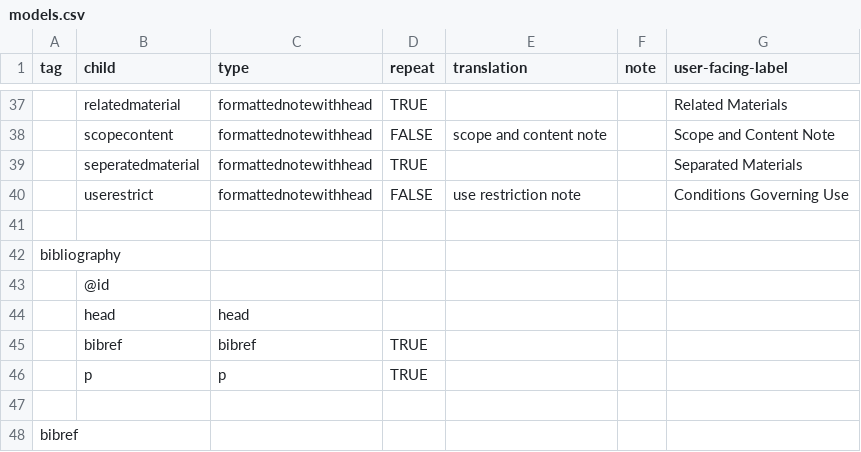
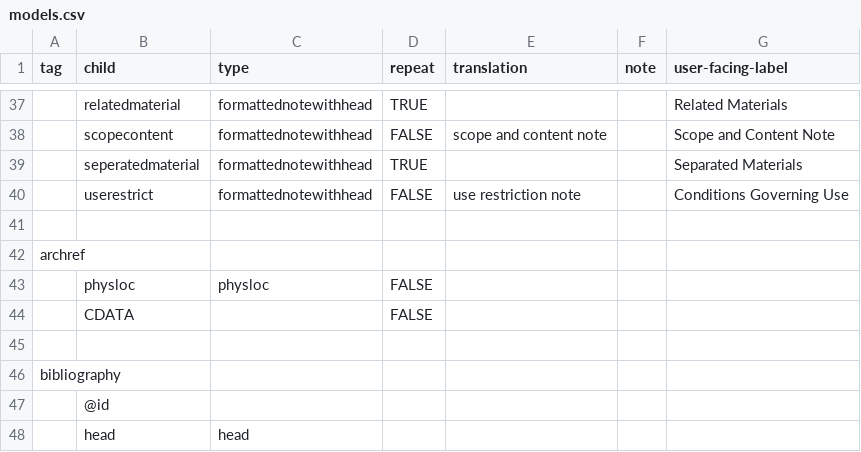
Before and after one commit to nyudlts/fadesign_29-data-model, a CSV file: models.csv, drawn as a sheet; only a part is shown, gaps mark what is left out; the shorter side is filled out with more unchanged rows; the diff names each change by its address in the sheet, - before the commit and + after, or states it on an @@ line.

Commit message:
adding archref model

```diff
--- a/models.csv
+++ b/models.csv
+row 42: archref
+row 43:  | physloc | physloc | FALSE
+row 44:  | CDATA |  | FALSE
+row 45: (empty)
```
